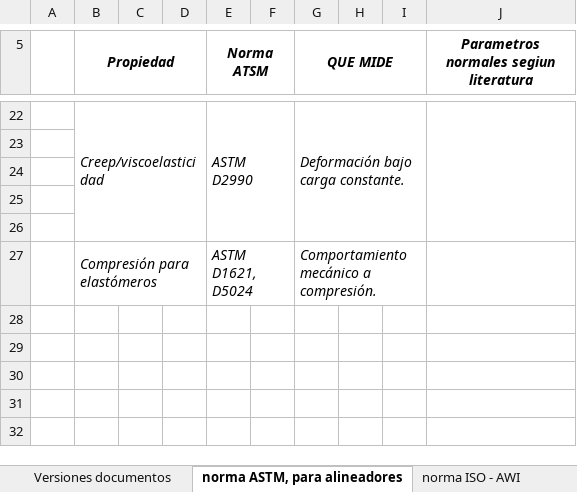
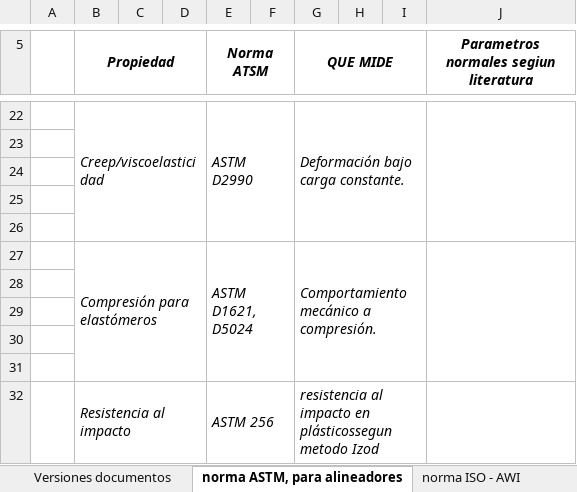
Before and after one commit to Camilo-osorio-cif/Tesis-, an Excel workbook: Ante Proyecto/Tesis indicador de versiones.xlsx, sheet norma ASTM, para alineadores, drawn as a sheet; only a part is shown, gaps mark what is left out; values as stored, in another font and other column widths than the file's, no borders; the diff names each change by its address in the sheet, - before the commit and + after, or states it on an @@ line.

Commit message:
Update Tesis indicador de versiones.xlsx

```diff
--- a/Ante Proyecto/Tesis indicador de versiones.xlsx (sheet norma ASTM, para alineadores)
+++ b/Ante Proyecto/Tesis indicador de versiones.xlsx (sheet norma ASTM, para alineadores)
+J27:J31 merged
+row 28: (empty)
+row 29: (empty)
+row 30: (empty)
+row 31: (empty)
+row 32:  | Resistencia al impacto |  |  | ASTM 256 |  | resistencia al impacto en plásticossegun metodo Izod
```
